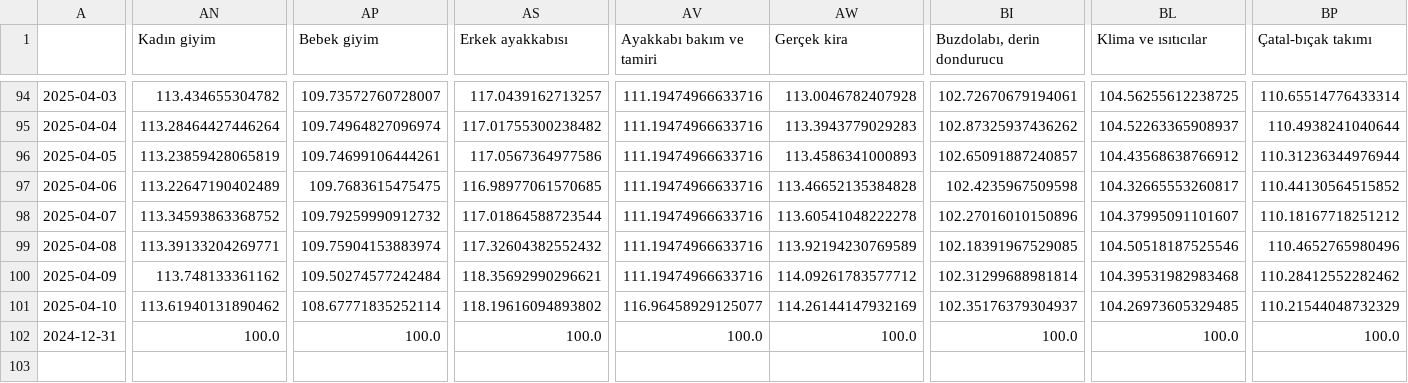
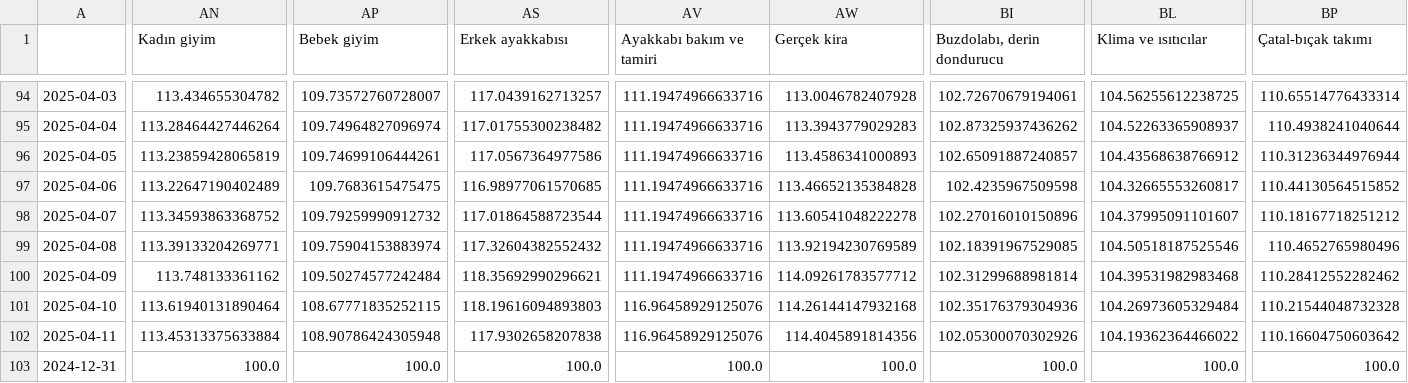
Before and after one commit to kaboya19/web-tufe-streamlit, a CSV file: harcama_grupları.csv, drawn as a sheet; only a part is shown, gaps mark what is left out; rows hold the shown columns only; the diff covers the shown part only; the diff names each change by its address in the sheet, - before the commit and + after, or states it on an @@ line.

```diff
--- a/harcama_grupları.csv
+++ b/harcama_grupları.csv
-AN101 (Kadın giyim): 113.61940131890462
+AN101 (Kadın giyim): 113.61940131890464
-AP101 (Bebek giyim): 108.67771835252114
+AP101 (Bebek giyim): 108.67771835252115
-AS101 (Erkek ayakkabısı): 118.19616094893802
+AS101 (Erkek ayakkabısı): 118.19616094893803
-AV101 (Ayakkabı bakım ve tamiri): 116.96458929125077
+AV101 (Ayakkabı bakım ve tamiri): 116.96458929125076
-AW101 (Gerçek kira): 114.26144147932169
+AW101 (Gerçek kira): 114.26144147932168
-BI101 (Buzdolabı, derin dondurucu): 102.35176379304937
+BI101 (Buzdolabı, derin dondurucu): 102.35176379304936
-BL101 (Klima ve ısıtıcılar): 104.26973605329485
+BL101 (Klima ve ısıtıcılar): 104.26973605329484
-BP101 (Çatal-bıçak takımı): 110.21544048732329
+BP101 (Çatal-bıçak takımı): 110.21544048732328
+row 102: 2025-04-11 | 113.45313375633884 | 108.90786424305948 | 117.9302658207838 | 116.96458929125076 | 114.4045891814356 | 102.05300070302926 | 104.19362364466022 | 110.16604750603642
```
Also changed, not shown: 12 edited cells elsewhere in this file, anagruplar.csv, gruplar.csv, 12 other files.
